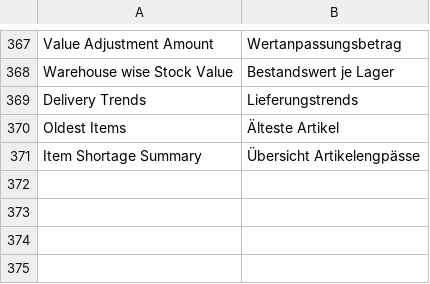
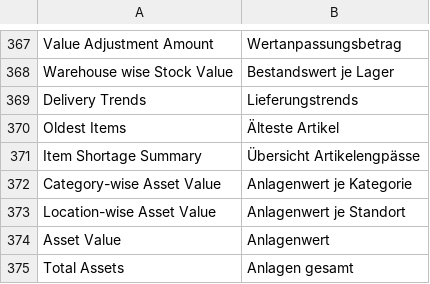
Before and after one commit to yamenzak/OneDesk, a CSV file: onedesk/translations/de.csv, drawn as a sheet; only a part is shown, gaps mark what is left out; the diff names each change by its address in the sheet, - before the commit and + after, or states it on an @@ line.

```diff
--- a/onedesk/translations/de.csv
+++ b/onedesk/translations/de.csv
+row 372: Category-wise Asset Value | Anlagenwert je Kategorie
+row 373: Location-wise Asset Value | Anlagenwert je Standort
+row 374: Asset Value | Anlagenwert
+row 375: Total Assets | Anlagen gesamt
```
Also changed, not shown: onedesk/translations/ar.csv, onedesk/translations/words/ar.csv, 12 other files.
